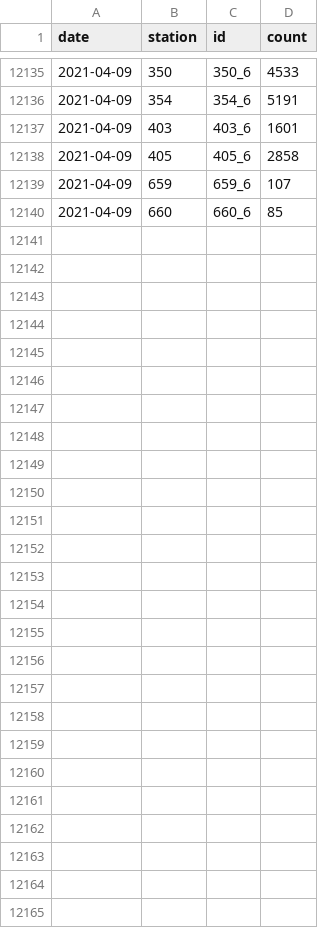
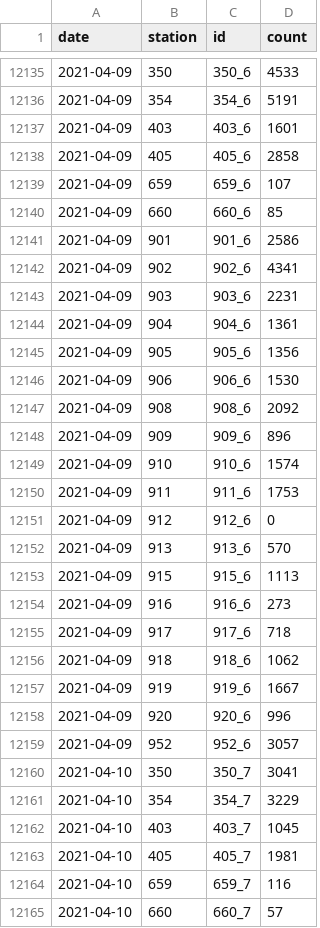
Before and after one commit to jwoLondon/mobv, a CSV file: data/basel/StationDailyTimeSeries-Bicycle.csv, drawn as a sheet; only a part is shown, gaps mark what is left out; the diff names each change by its address in the sheet, - before the commit and + after, or states it on an @@ line.

```diff
--- a/data/basel/StationDailyTimeSeries-Bicycle.csv
+++ b/data/basel/StationDailyTimeSeries-Bicycle.csv
+row 12141: 2021-04-09 | 901 | 901_6 | 2586
+row 12142: 2021-04-09 | 902 | 902_6 | 4341
+row 12143: 2021-04-09 | 903 | 903_6 | 2231
+row 12144: 2021-04-09 | 904 | 904_6 | 1361
+row 12145: 2021-04-09 | 905 | 905_6 | 1356
+row 12146: 2021-04-09 | 906 | 906_6 | 1530
+row 12147: 2021-04-09 | 908 | 908_6 | 2092
+row 12148: 2021-04-09 | 909 | 909_6 | 896
+row 12149: 2021-04-09 | 910 | 910_6 | 1574
+row 12150: 2021-04-09 | 911 | 911_6 | 1753
+row 12151: 2021-04-09 | 912 | 912_6 | 0
+row 12152: 2021-04-09 | 913 | 913_6 | 570
+row 12153: 2021-04-09 | 915 | 915_6 | 1113
+row 12154: 2021-04-09 | 916 | 916_6 | 273
+row 12155: 2021-04-09 | 917 | 917_6 | 718
+row 12156: 2021-04-09 | 918 | 918_6 | 1062
+row 12157: 2021-04-09 | 919 | 919_6 | 1667
+row 12158: 2021-04-09 | 920 | 920_6 | 996
+row 12159: 2021-04-09 | 952 | 952_6 | 3057
+row 12160: 2021-04-10 | 350 | 350_7 | 3041
+row 12161: 2021-04-10 | 354 | 354_7 | 3229
+row 12162: 2021-04-10 | 403 | 403_7 | 1045
+row 12163: 2021-04-10 | 405 | 405_7 | 1981
+row 12164: 2021-04-10 | 659 | 659_7 | 116
+row 12165: 2021-04-10 | 660 | 660_7 | 57
```
Also changed, not shown: data/basel/StationDailyTimeSeries-Foot.csv.
